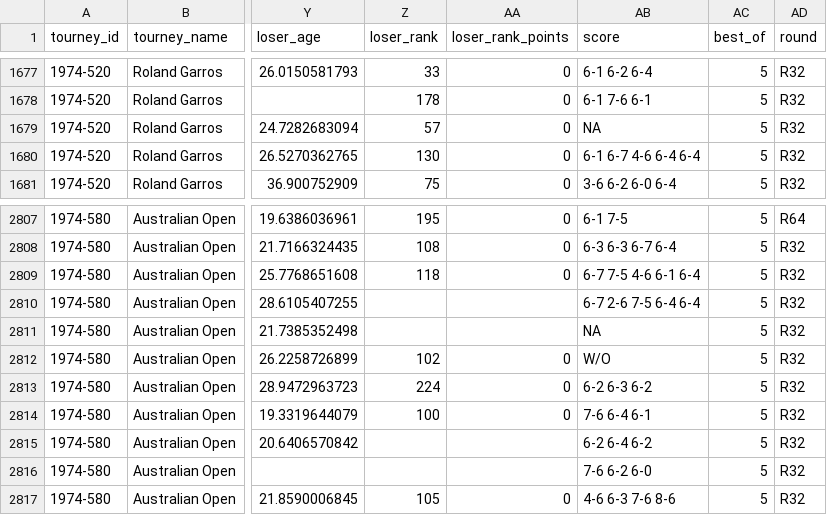
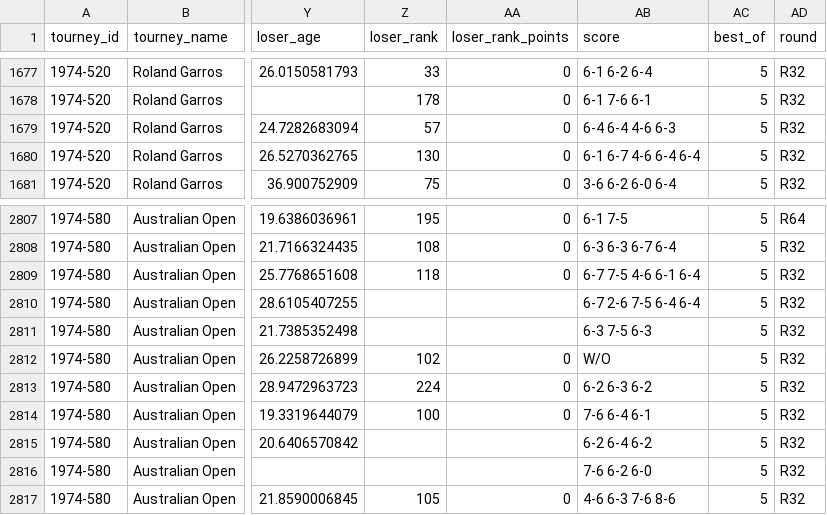
Before and after one commit to JeffSackmann/tennis_atp, a CSV file: atp_matches_1974.csv, drawn as a sheet; only a part is shown, gaps mark what is left out; the diff names each change by its address in the sheet, - before the commit and + after, or states it on an @@ line.

```diff
--- a/atp_matches_1974.csv
+++ b/atp_matches_1974.csv
-AB1679 (score): NA
+AB1679 (score): 6-4 6-4 4-6 6-3
-AB2811 (score): NA
+AB2811 (score): 6-3 7-5 6-3
```
Also changed, not shown: atp_matches_1979.csv, atp_matches_1980.csv, 1 other file.
